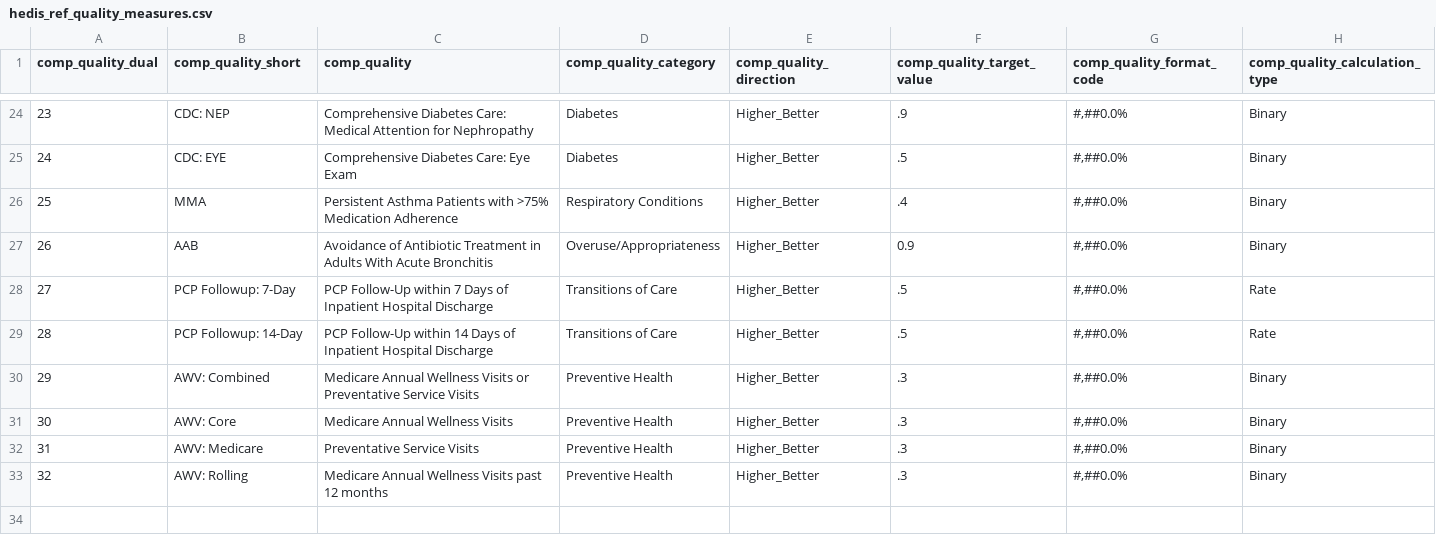
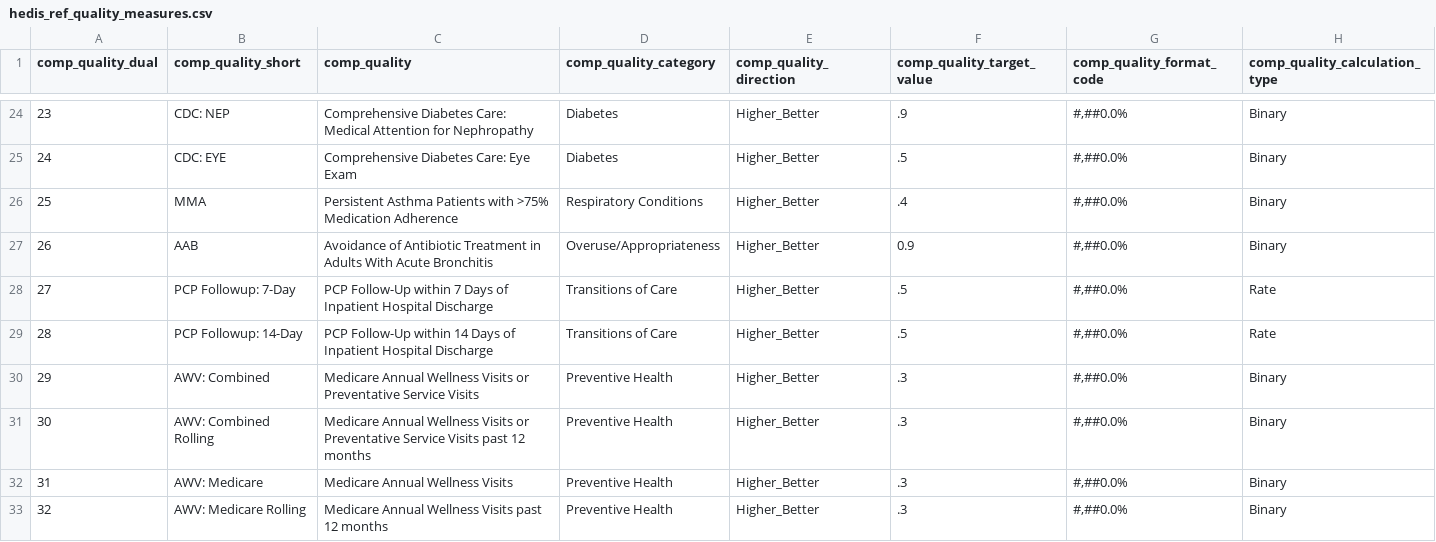
Before and after one commit to Milliman-PRM/ebm-hedis-etc, a CSV file: references/_data/hedis_ref_quality_measures.csv, drawn as a sheet; only a part is shown, gaps mark what is left out.

Commit message:
Update AWV measures to be [combined, medicare] x [py, rolling]
We want to ensure that we have the correct mappings as well as the
appropriate measures.

```diff
--- a/references/_data/hedis_ref_quality_measures.csv
+++ b/references/_data/hedis_ref_quality_measures.csv
@@ -30,4 +30,4 @@ comp_quality_dual,comp_quality_short,comp_quality,comp_quality_category,comp_qua
 29,AWV: Combined,Medicare Annual Wellness Visits or Preventative Service Visits,Preventive Health, Higher_Better, .3, "#,##0.0%", Binary
-30,AWV: Core,Medicare Annual Wellness Visits, Preventive Health, Higher_Better, .3, "#,##0.0%", Binary
-31,AWV: Medicare,Preventative Service Visits, Preventive Health, Higher_Better, .3, "#,##0.0%", Binary
-32,AWV: Rolling, Medicare Annual Wellness Visits past 12 months, Preventive Health, Higher_Better, .3, "#,##0.0%", Binary
+30,AWV: Combined Rolling,Medicare Annual Wellness Visits or Preventative Service Visits past 12 months, Preventive Health, Higher_Better, .3, "#,##0.0%", Binary
+31,AWV: Medicare,Medicare Annual Wellness Visits, Preventive Health, Higher_Better, .3, "#,##0.0%", Binary
+32,AWV: Medicare Rolling, Medicare Annual Wellness Visits past 12 months, Preventive Health, Higher_Better, .3, "#,##0.0%", Binary
```
Also changed, not shown: 2 other files.
